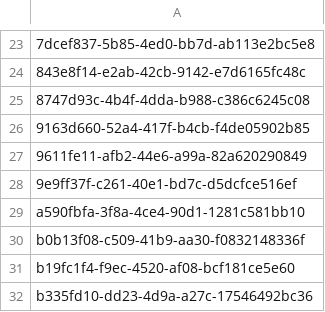
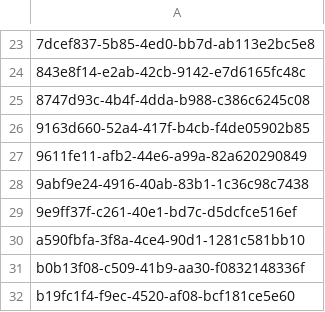
Before and after one commit to aquametalabs/aquameta, a CSV file: bundles-available/org.aquameta.core.ide/rowset.csv, drawn as a sheet; only a part is shown, gaps mark what is left out; the shorter side is filled out with more unchanged rows; the diff names each change by its address in the sheet, - before the commit and + after, or states it on an @@ line.

```diff
--- a/bundles-available/org.aquameta.core.ide/rowset.csv
+++ b/bundles-available/org.aquameta.core.ide/rowset.csv
+row 28: 9abf9e24-4916-40ab-83b1-1c36c98c7438
```
Also changed, not shown: bundles-available/org.aquameta.core.ide/commit.csv, 5 other files.
